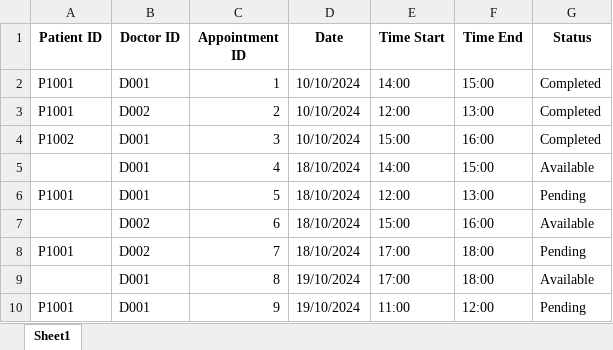
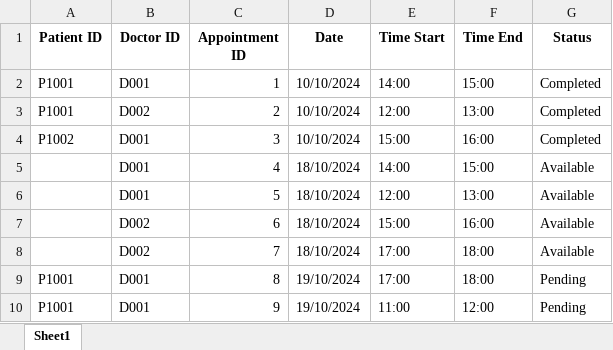
Before and after one commit to theresatree/SC2002, an Excel workbook: sc2002/src/main/resources/Appointment.xlsx, sheet Sheet1, drawn as a sheet; values as stored, in another font and other column widths than the file's, no borders; the diff names each change by its address in the sheet, - before the commit and + after, or states it on an @@ line.

Commit message:
Patient is finished

```diff
--- a/sc2002/src/main/resources/Appointment.xlsx (sheet Sheet1)
+++ b/sc2002/src/main/resources/Appointment.xlsx (sheet Sheet1)
-A6 (Patient ID): P1001
+A6 (Patient ID): (empty)
-G6 (Status): Pending
+G6 (Status): Available
-A8 (Patient ID): P1001
+A8 (Patient ID): (empty)
-G8 (Status): Pending
+G8 (Status): Available
-A9 (Patient ID): (empty)
+A9 (Patient ID): P1001
-G9 (Status): Available
+G9 (Status): Pending
```
Also changed, not shown: sc2002/target/classes/Appointment.xlsx, 11 other files.
